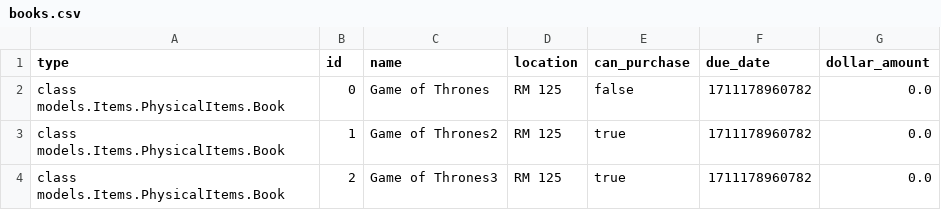
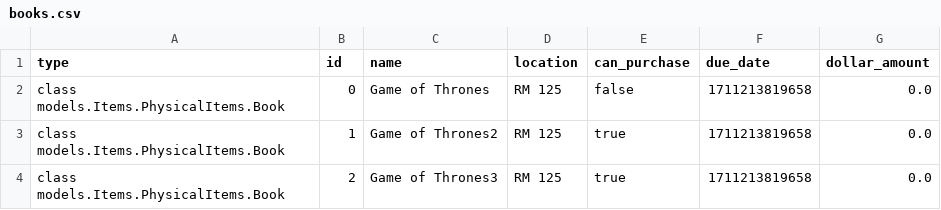
Before and after one commit to MichelCodes123/EECS3311, a CSV file: src/database/books.csv, drawn as a sheet.

```diff
--- a/src/database/books.csv
+++ b/src/database/books.csv
@@ -1,4 +1,4 @@
 type,id,name,location,can_purchase,due_date,dollar_amount
-class models.Items.PhysicalItems.Book,0,Game of Thrones,RM 125,false,1711178960782,0.0
-class models.Items.PhysicalItems.Book,1,Game of Thrones2,RM 125,true,1711178960782,0.0
-class models.Items.PhysicalItems.Book,2,Game of Thrones3,RM 125,true,1711178960782,0.0
+class models.Items.PhysicalItems.Book,0,Game of Thrones,RM 125,false,1711213819658,0.0
+class models.Items.PhysicalItems.Book,1,Game of Thrones2,RM 125,true,1711213819658,0.0
+class models.Items.PhysicalItems.Book,2,Game of Thrones3,RM 125,true,1711213819658,0.0
```
Also changed, not shown: 4 other files.
